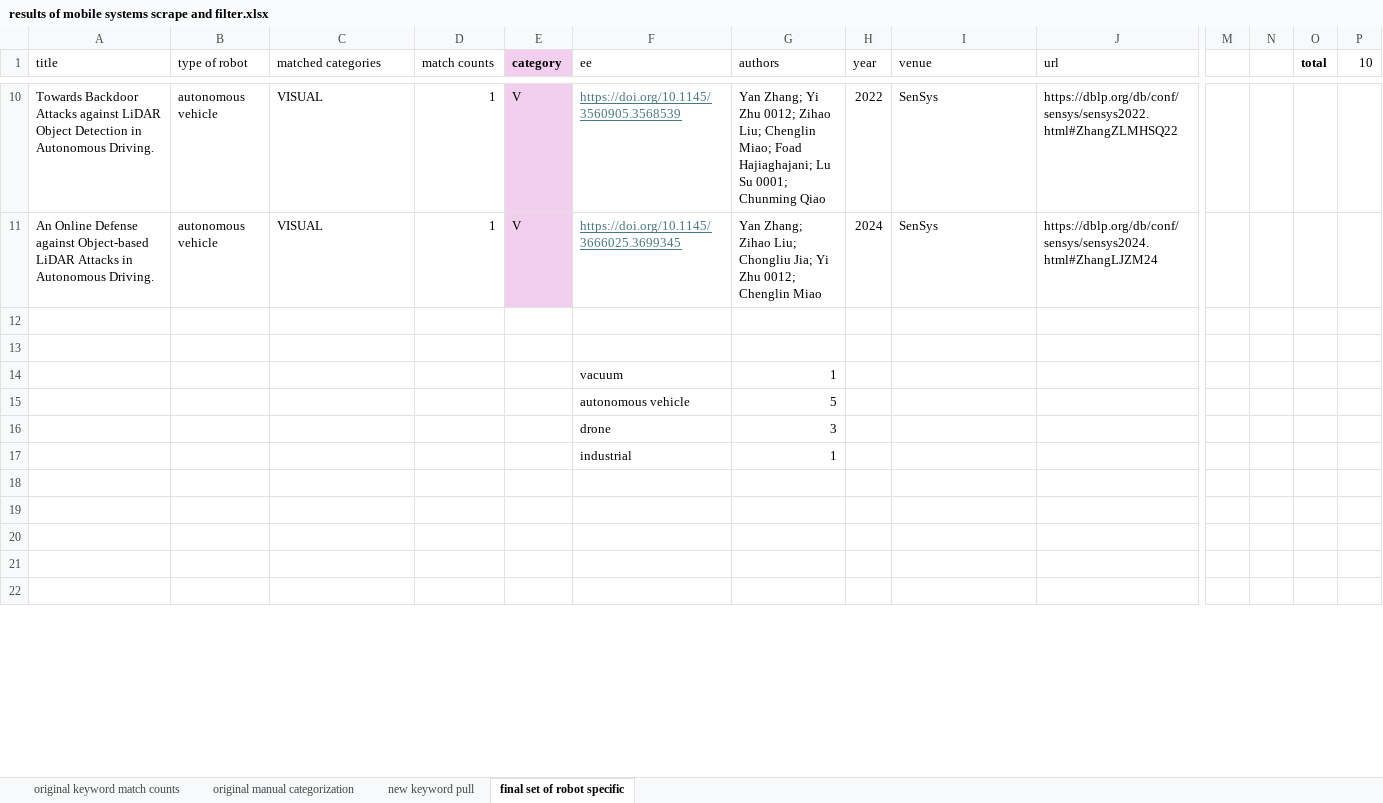
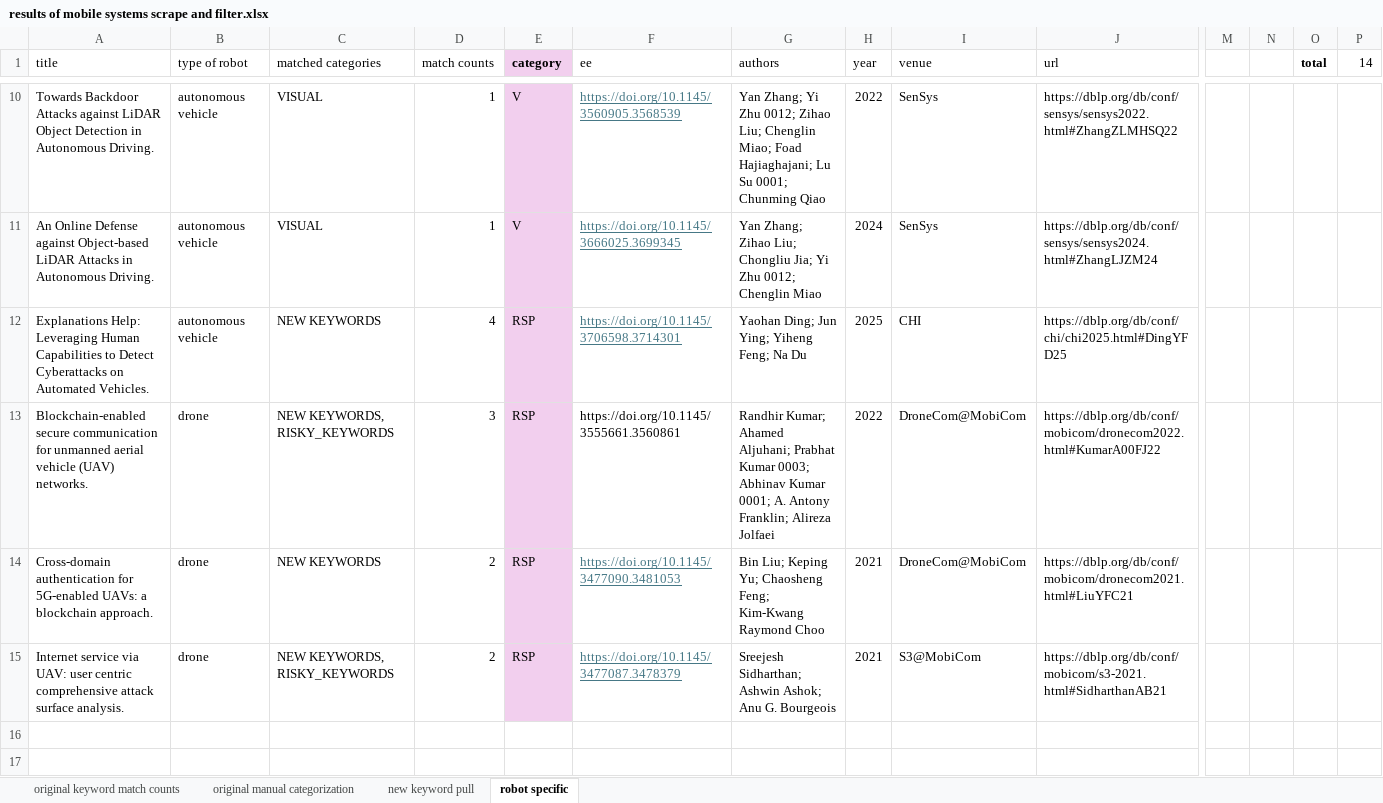
Before and after one commit to car-z/sok-robotics-security-and-privacy, an Excel workbook: results of mobile systems scrape and filter.xlsx, sheet robot specific, drawn as a sheet; only a part is shown, gaps mark what is left out; the shorter side is filled out with more unchanged rows; values as stored, in another font and other column widths than the file's, no borders; charts and pictures not drawn; removed rows and columns are numbered as before the commit, all else as after; rows hold the shown columns only; the diff covers the shown part only; the diff names each change by its address in the sheet, - before the commit and + after, or states it on an @@ line.

```diff
--- a/results of mobile systems scrape and filter.xlsx (sheet robot specific)
+++ b/results of mobile systems scrape and filter.xlsx (sheet robot specific)
-sheet tab: final set of robot specific
+sheet tab: robot specific
-P1: 10
+P1: 14
-row 12: (empty)
+row 12: Explanations Help: Leveraging Human Capabilities to Detect Cyberattacks on Automated Vehicles. | autonomous vehicle | NEW KEYWORDS | 4 | RSP | https://doi.org/10.1145/3706598.3714301 | Yaohan Ding; Jun Ying; Yiheng Feng; Na Du | 2025 | CHI | https://dblp.org/db/conf/chi/chi2025.html#DingYFD25
-E12:E13 fill: none
+E12:E13 fill: #F2CFEE
-row 13: (empty)
+row 13: Blockchain-enabled secure communication for unmanned aerial vehicle (UAV) networks. | drone | NEW KEYWORDS, RISKY_KEYWORDS | 3 | RSP | https://doi.org/10.1145/3555661.3560861 | Randhir Kumar; Ahamed Aljuhani; Prabhat Kumar 0003; Abhinav Kumar 0001; A. Antony Franklin; Alireza Jolfaei | 2022 | DroneCom@MobiCom | https://dblp.org/db/conf/mobicom/dronecom2022.html#KumarA00FJ22
@@ row 14 moved to row 40: vacuum @@
-row 15:  |  |  |  |  | autonomous vehicle | 5
-row 16:  |  |  |  |  | drone | 3
@@ row 17 moved to row 43: industrial @@
+row 14: Cross-domain authentication for 5G-enabled UAVs: a blockchain approach. | drone | NEW KEYWORDS | 2 | RSP | https://doi.org/10.1145/3477090.3481053 | Bin Liu; Keping Yu; Chaosheng Feng; Kim-Kwang Raymond Choo | 2021 | DroneCom@MobiCom | https://dblp.org/db/conf/mobicom/dronecom2021.html#LiuYFC21
+row 15: Internet service via UAV: user centric comprehensive attack surface analysis. | drone | NEW KEYWORDS, RISKY_KEYWORDS | 2 | RSP | https://doi.org/10.1145/3477087.3478379 | Sreejesh Sidharthan; Ashwin Ashok; Anu G. Bourgeois | 2021 | S3@MobiCom | https://dblp.org/db/conf/mobicom/s3-2021.html#SidharthanAB21
```
Also changed, not shown: 20 added rows and 1 edited cell elsewhere in this sheet, sheet new keyword pull, hidden cells, charts or pictures, 2 other files.
